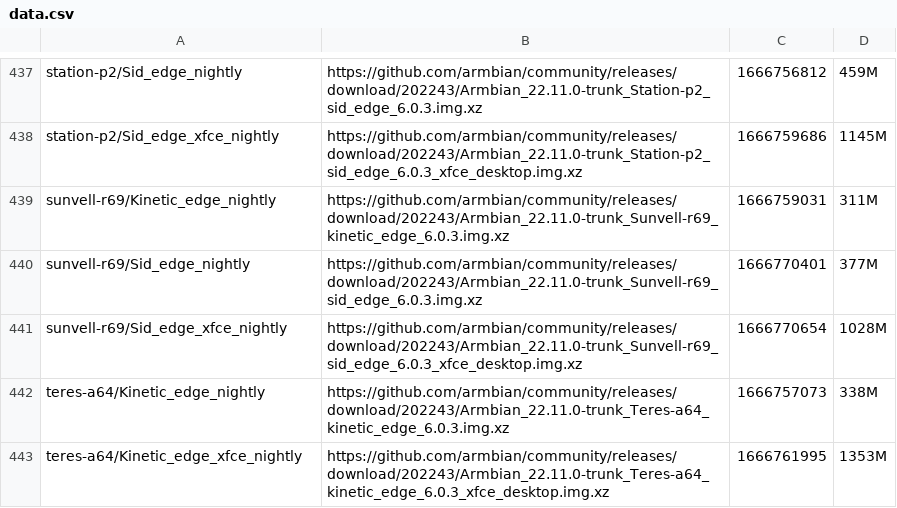
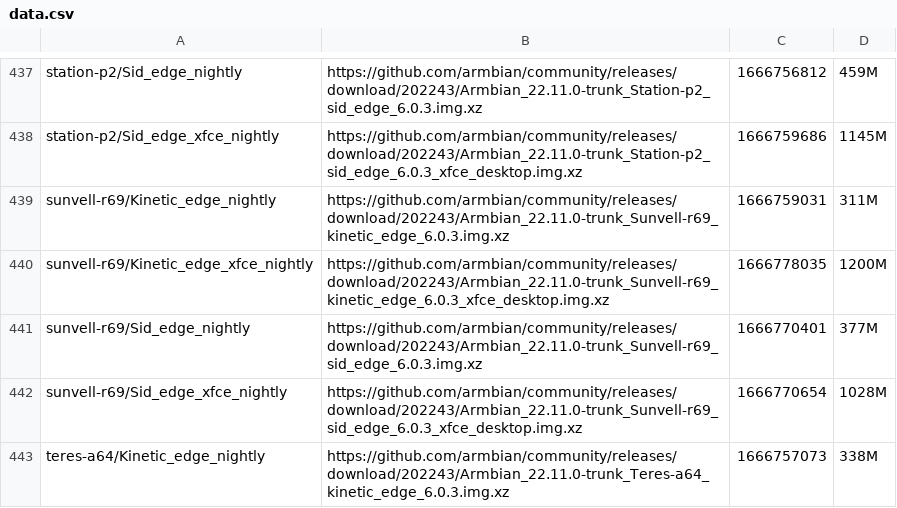
Before and after one commit to armbian/community, a CSV file: data.csv, drawn as a sheet; only a part is shown, gaps mark what is left out; the shorter side is filled out with more unchanged rows; the diff names each change by its address in the sheet, - before the commit and + after, or states it on an @@ line.

```diff
--- a/data.csv
+++ b/data.csv
+row 440: sunvell-r69/Kinetic_edge_xfce_nightly | https://github.com/armbian/community/releases/download/202243/Armbian_22.11.0-trunk_Sunvell-r69_kinetic_edge_6.0.3_xfce_desktop.img.xz | 1666778035 | 1200M
```
Also changed, not shown: 1 other file.
